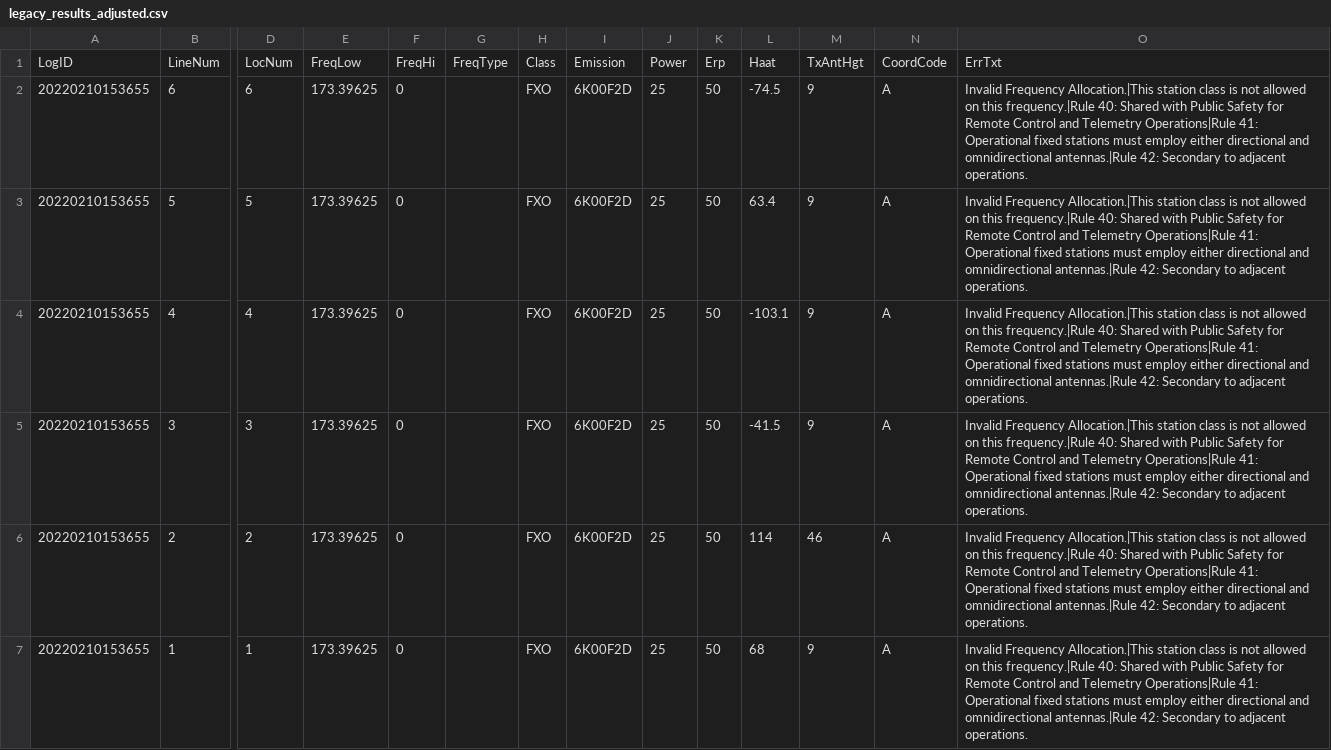
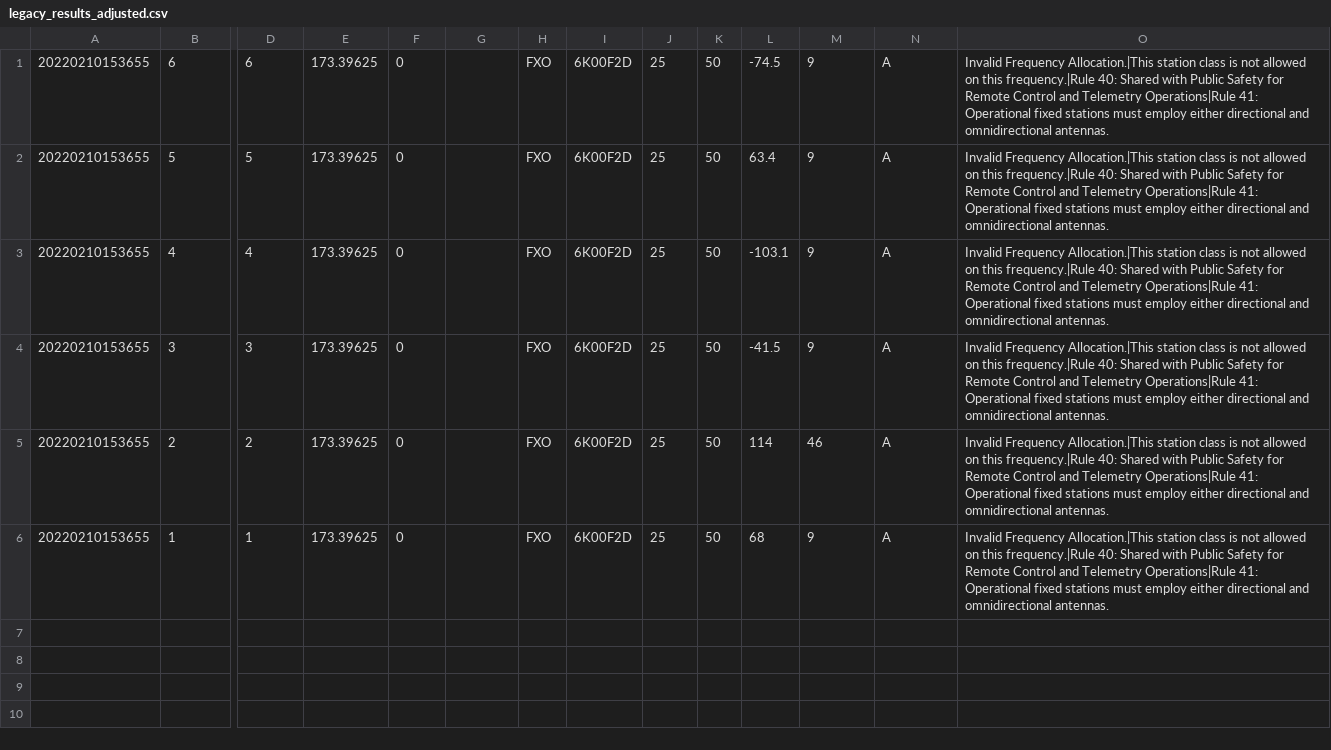
Before and after one commit to enterprisewireless/EWA.Coordination.Services.Tests, a CSV file: test_cases/F5-20220210153655/legacy_results_adjusted.csv, drawn as a sheet; only a part is shown, gaps mark what is left out; removed rows and columns are numbered as before the commit, all else as after; rows hold the shown columns only; the diff names each change by its address in the sheet, - before the commit and + after, or states it on an @@ line.

Commit message:
Adjusted F5

```diff
--- a/test_cases/F5-20220210153655/legacy_results_adjusted.csv
+++ b/test_cases/F5-20220210153655/legacy_results_adjusted.csv
-row 1: LogID | LineNum | LocNum | FreqLow | FreqHi | FreqType | Class | Emission | Power | Erp | Haat | TxAntHgt | CoordCode | ErrTxt
-O1:O6: …and omnidirectional antennas.|Rule 42: Secondary to adjacent operations.
+O1:O6: …and omnidirectional antennas.
```
Also changed, not shown: 3 other files.
